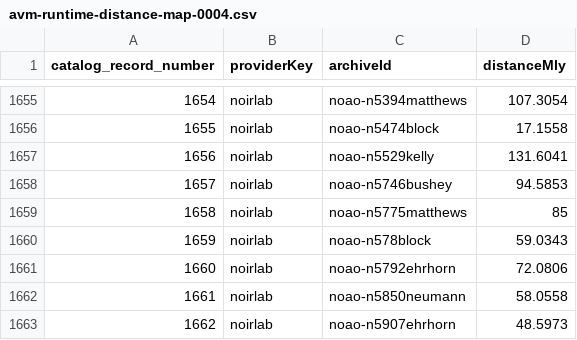
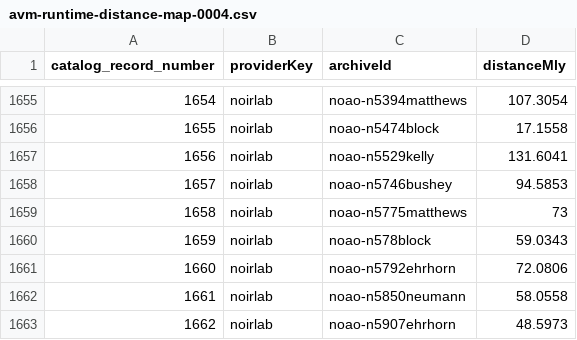
Before and after one commit to gear66me-ui/Galaxy_Viewer, a CSV file: viewer/image-databases/master-database/avm-metadata/avm-runtime-distance-map-0004.csv, drawn as a sheet; only a part is shown, gaps mark what is left out.

Commit message:
Set NOIRLab NGC 5775 distance to 73 Mly; preserve Hubble at 85 Mly

```diff
--- a/viewer/image-databases/master-database/avm-metadata/avm-runtime-distance-map-0004.csv
+++ b/viewer/image-databases/master-database/avm-metadata/avm-runtime-distance-map-0004.csv
@@ -1658,3 +1658,3 @@ catalog_record_number,providerKey,archiveId,distanceMly
 1657,noirlab,noao-n5746bushey,94.5853
-1658,noirlab,noao-n5775matthews,85
+1658,noirlab,noao-n5775matthews,73
 1659,noirlab,noao-n578block,59.0343
```
